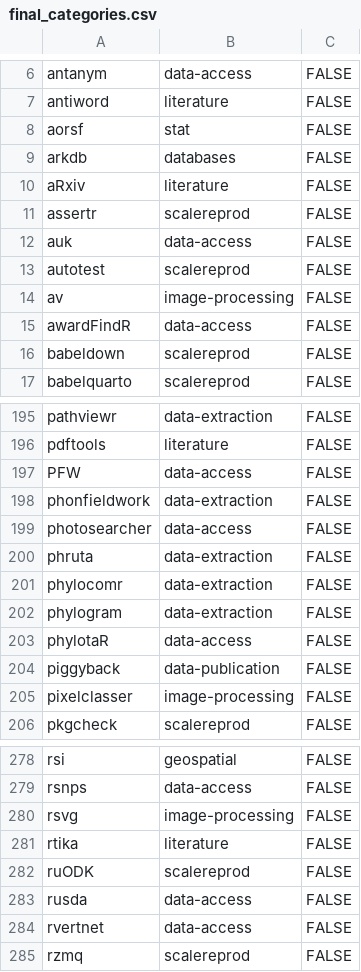
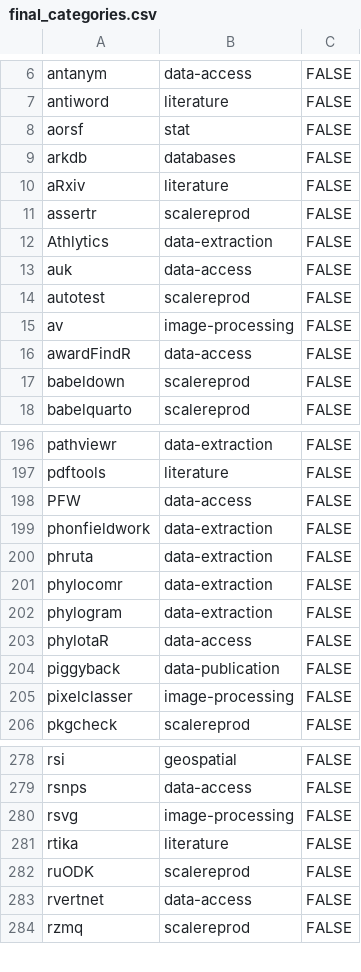
Before and after one commit to ropensci/ropensci.r-universe.dev, a CSV file: info/final_categories.csv, drawn as a sheet; only a part is shown, gaps mark what is left out.

Commit message:
update categories

```diff
--- a/info/final_categories.csv
+++ b/info/final_categories.csv
@@ -11,2 +11,3 @@ aRxiv,literature,FALSE
 assertr,scalereprod,FALSE
+Athlytics,data-extraction,FALSE
 auk,data-access,FALSE
@@ -198,3 +199,2 @@ PFW,data-access,FALSE
 phonfieldwork,data-extraction,FALSE
-photosearcher,data-access,FALSE
 phruta,data-extraction,FALSE
@@ -282,3 +282,2 @@ rtika,literature,FALSE
 ruODK,scalereprod,FALSE
-rusda,data-access,FALSE
 rvertnet,data-access,FALSE
```
